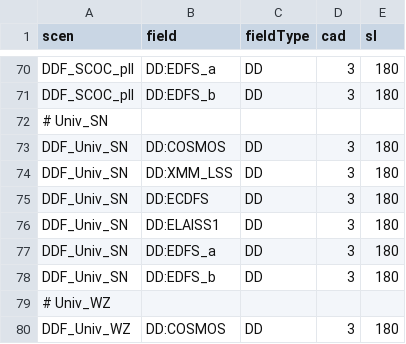
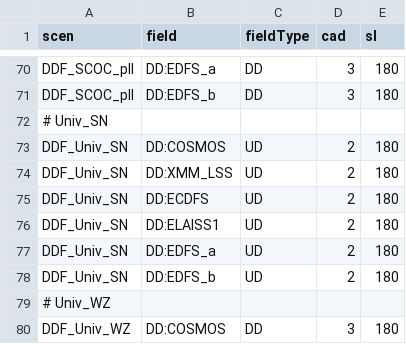
Before and after one commit to LSSTDESC/sn_pipe, a CSV file: input/DESC_cohesive_strategy/config_scenarios.csv, drawn as a sheet; only a part is shown, gaps mark what is left out.

Commit message:
set cadence to 2 days for DDF_Univ_SN

```diff
--- a/input/DESC_cohesive_strategy/config_scenarios.csv
+++ b/input/DESC_cohesive_strategy/config_scenarios.csv
@@ -72,8 +72,8 @@ DDF_SCOC_pII,DD:EDFS_b,DD,3,180
 # Univ_SN
-DDF_Univ_SN,DD:COSMOS,DD,3,180
-DDF_Univ_SN,DD:XMM_LSS,DD,3,180
-DDF_Univ_SN,DD:ECDFS,DD,3,180
-DDF_Univ_SN,DD:ELAISS1,DD,3,180
-DDF_Univ_SN,DD:EDFS_a,DD,3,180
-DDF_Univ_SN,DD:EDFS_b,DD,3,180
+DDF_Univ_SN,DD:COSMOS,UD,2,180
+DDF_Univ_SN,DD:XMM_LSS,UD,2,180
+DDF_Univ_SN,DD:ECDFS,UD,2,180
+DDF_Univ_SN,DD:ELAISS1,UD,2,180
+DDF_Univ_SN,DD:EDFS_a,UD,2,180
+DDF_Univ_SN,DD:EDFS_b,UD,2,180
 # Univ_WZ
```
